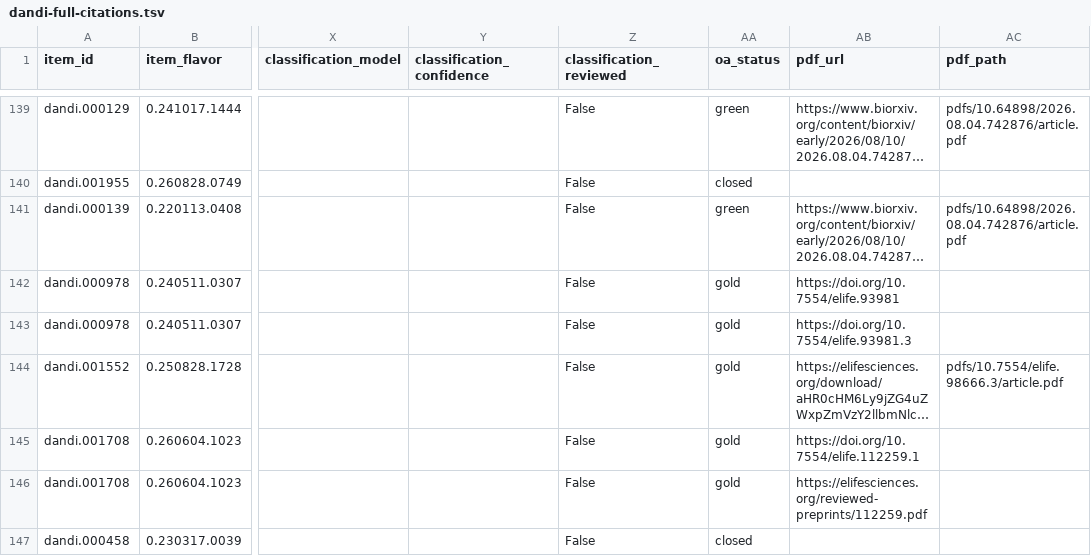
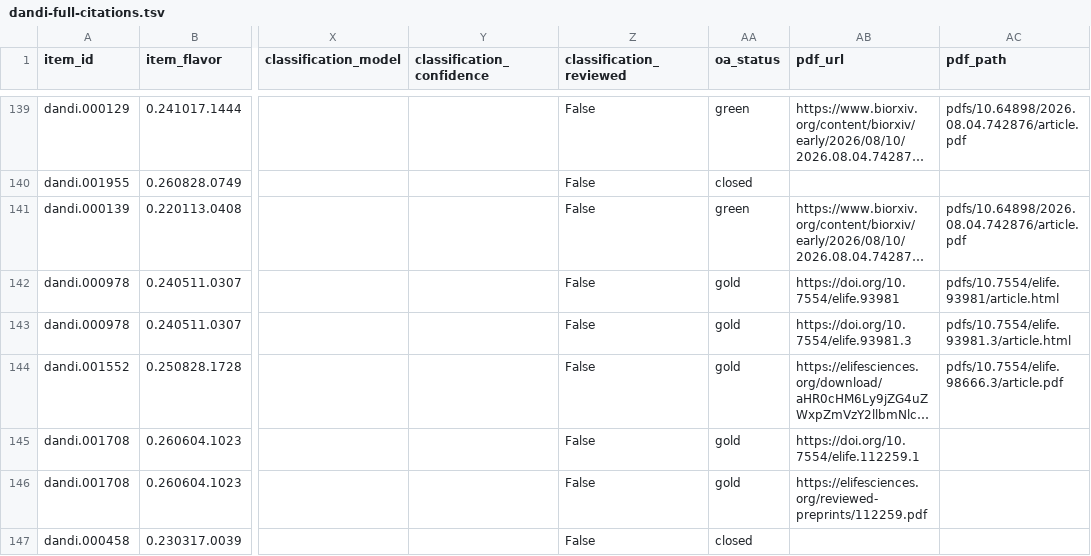
Before and after one commit to dandi/dandi-bib, a TSV file: citations/dandi-full-citations.tsv, drawn as a sheet; only a part is shown, gaps mark what is left out; long unchanged cells end in …; the diff covers the shown part only; the diff names each change by its address in the sheet, - before the commit and + after, or states it on an @@ line.

```diff
--- a/citations/dandi-full-citations.tsv
+++ b/citations/dandi-full-citations.tsv
-AC142 (pdf_path): (empty)
+AC142 (pdf_path): pdfs/10.7554/elife.93981/article.html
-AC143 (pdf_path): (empty)
+AC143 (pdf_path): pdfs/10.7554/elife.93981.3/article.html
```
Also changed, not shown: 4 added rows and 8 edited cells elsewhere in this file.
